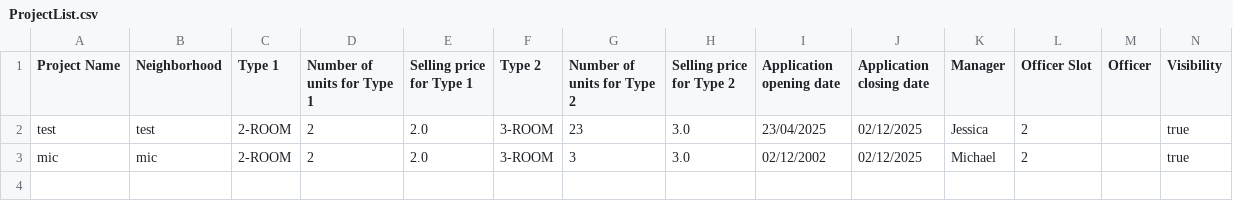
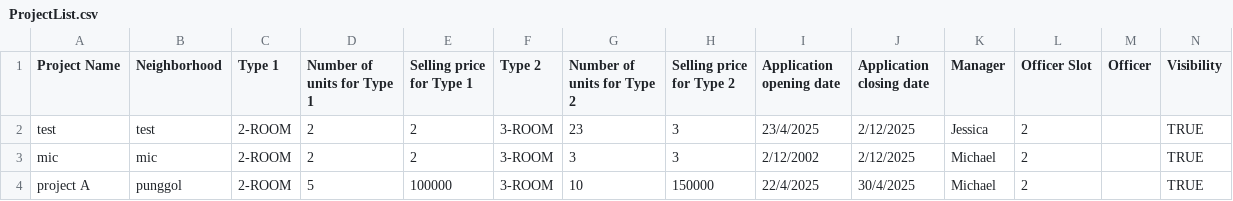
Before and after one commit to JiaYongg/SC2002-Assignment, a CSV file: ProjectList.csv, drawn as a sheet.

```diff
--- a/ProjectList.csv
+++ b/ProjectList.csv
@@ -1,3 +1,4 @@
 Project Name,Neighborhood,Type 1,Number of units for Type 1,Selling price for Type 1,Type 2,Number of units for Type 2,Selling price for Type 2,Application opening date,Application closing date,Manager,Officer Slot,Officer,Visibility
-test,test,2-ROOM,2,2.0,3-ROOM,23,3.0,23/04/2025,02/12/2025,Jessica,2,,true
-mic,mic,2-ROOM,2,2.0,3-ROOM,3,3.0,02/12/2002,02/12/2025,Michael,2,,true
+test,test,2-ROOM,2,2,3-ROOM,23,3,23/4/2025,2/12/2025,Jessica,2,,TRUE
+mic,mic,2-ROOM,2,2,3-ROOM,3,3,2/12/2002,2/12/2025,Michael,2,,TRUE
+project A,punggol,2-ROOM,5,100000,3-ROOM,10,150000,22/4/2025,30/4/2025,Michael,2,,TRUE
```
Also changed, not shown: 4 other files.
